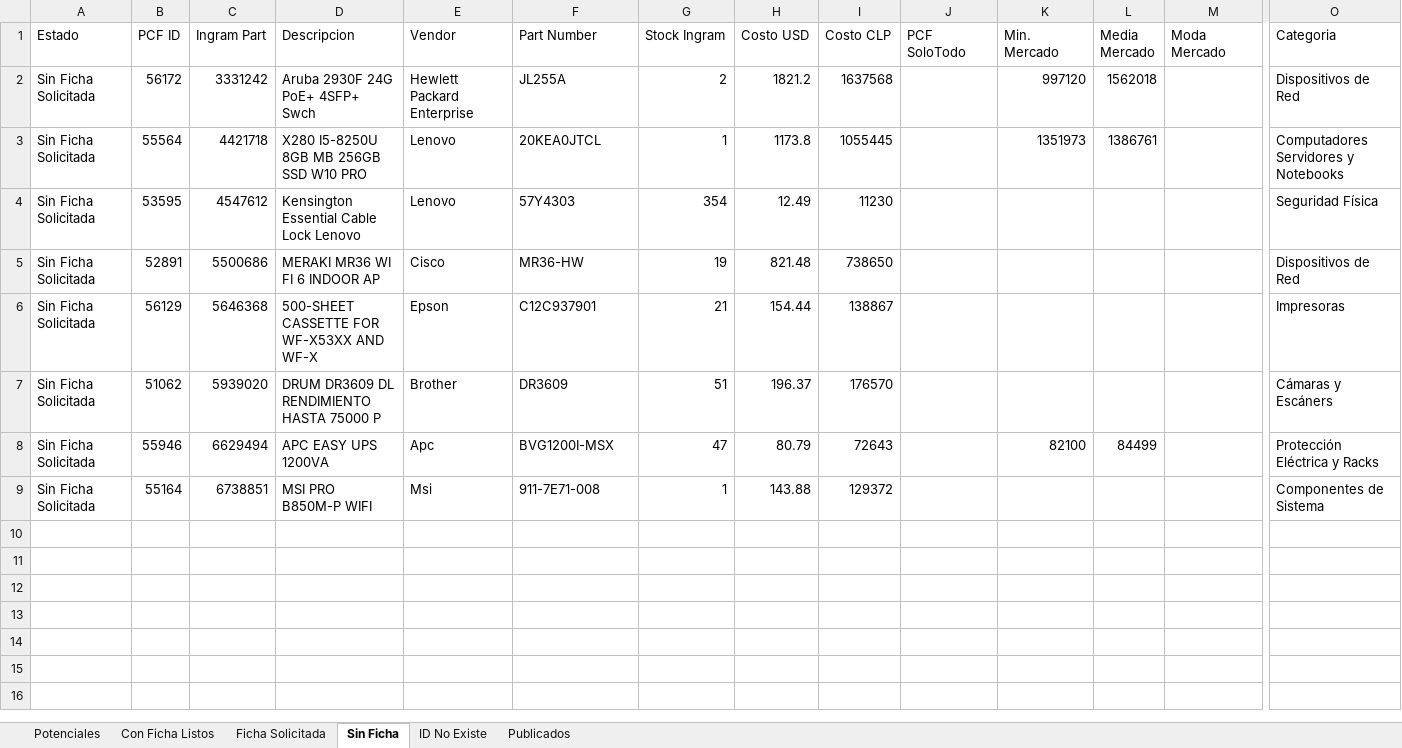
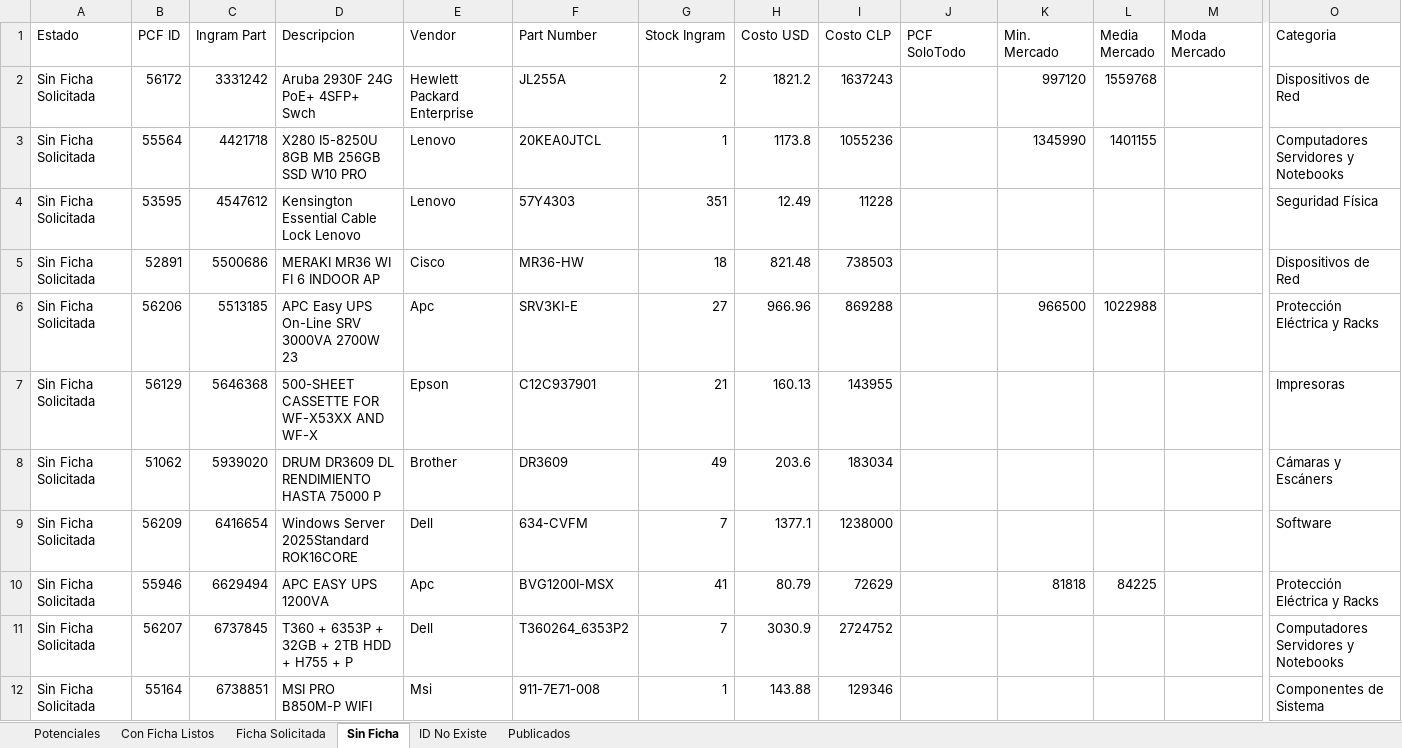
Before and after one commit to aincatoni/pcfactory-monitor-mayoristas, an Excel workbook: mayorista-report.xlsx, sheet Sin Ficha, drawn as a sheet; only a part is shown, gaps mark what is left out; values as stored, in another font and other column widths than the file's, no borders; addresses are those after the commit; rows hold the shown columns only; the diff names each change by its address in the sheet, - before the commit and + after, or states it on an @@ line.

```diff
--- a/mayorista-report.xlsx (sheet Sin Ficha)
+++ b/mayorista-report.xlsx (sheet Sin Ficha)
-I2 (Costo CLP): 1637568
+I2 (Costo CLP): 1637243
-L2 (Media Mercado): 1562018
+L2 (Media Mercado): 1559768
-I3 (Costo CLP): 1055445
+I3 (Costo CLP): 1055236
-K3 (Min. Mercado): 1351973
+K3 (Min. Mercado): 1345990
-L3 (Media Mercado): 1386761
+L3 (Media Mercado): 1401155
-G4 (Stock Ingram): 354
+G4 (Stock Ingram): 351
-I4 (Costo CLP): 11230
+I4 (Costo CLP): 11228
-G5 (Stock Ingram): 19
+G5 (Stock Ingram): 18
-I5 (Costo CLP): 738650
+I5 (Costo CLP): 738503
+row 6: Sin Ficha Solicitada | 56206 | 5513185 | APC Easy UPS On-Line SRV 3000VA 2700W 23 | Apc | SRV3KI-E | 27 | 966.96 | 869288 |  | 966500 | 1022988 |  | Protección Eléctrica y Racks
-H7 (Costo USD): 154.44
+H7 (Costo USD): 160.13
-I7 (Costo CLP): 138867
+I7 (Costo CLP): 143955
-G8 (Stock Ingram): 51
+G8 (Stock Ingram): 49
-H8 (Costo USD): 196.37
+H8 (Costo USD): 203.6
-I8 (Costo CLP): 176570
+I8 (Costo CLP): 183034
+row 9: Sin Ficha Solicitada | 56209 | 6416654 | Windows Server 2025Standard ROK16CORE | Dell | 634-CVFM | 7 | 1377.1 | 1238000 |  |  |  |  | Software
-G10 (Stock Ingram): 47
+G10 (Stock Ingram): 41
-I10 (Costo CLP): 72643
+I10 (Costo CLP): 72629
-K10 (Min. Mercado): 82100
+K10 (Min. Mercado): 81818
-L10 (Media Mercado): 84499
+L10 (Media Mercado): 84225
+row 11: Sin Ficha Solicitada | 56207 | 6737845 | T360 + 6353P + 32GB + 2TB HDD + H755 + P | Dell | T360264_6353P2 | 7 | 3030.9 | 2724752 |  |  |  |  | Computadores Servidores y Notebooks
-I12 (Costo CLP): 129372
+I12 (Costo CLP): 129346
```
Also changed, not shown: sheet Publicados, sheet Potenciales, sheet ID No Existe, sheet Con Ficha Listos, sheet Ficha Solicitada, 2 other files.
